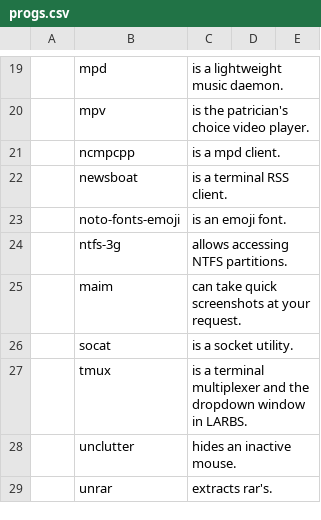
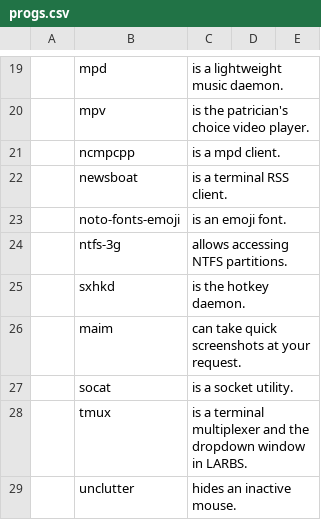
Before and after one commit to tiyn/larbs, a CSV file: resources/progs.csv, drawn as a sheet; only a part is shown, gaps mark what is left out; the shorter side is filled out with more unchanged rows; the diff names each change by its address in the sheet, - before the commit and + after, or states it on an @@ line.

Commit message:
sxhkd added as daemon for hotkeys

```diff
--- a/resources/progs.csv
+++ b/resources/progs.csv
+row 25:  | sxhkd | is the hotkey daemon.
```
